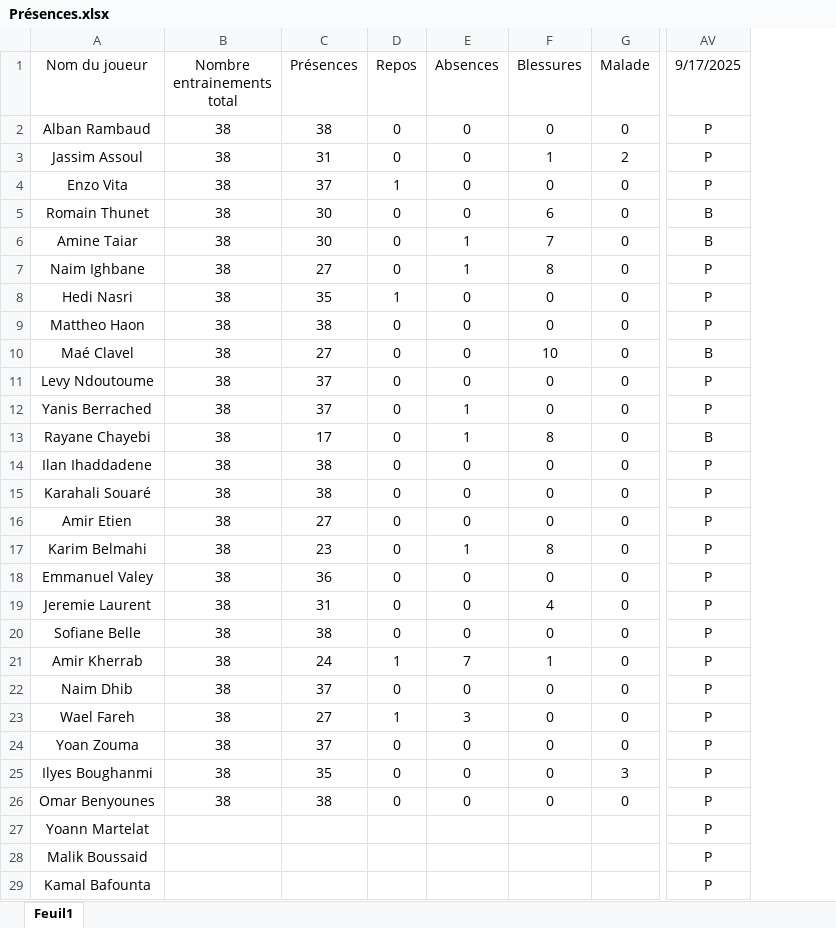
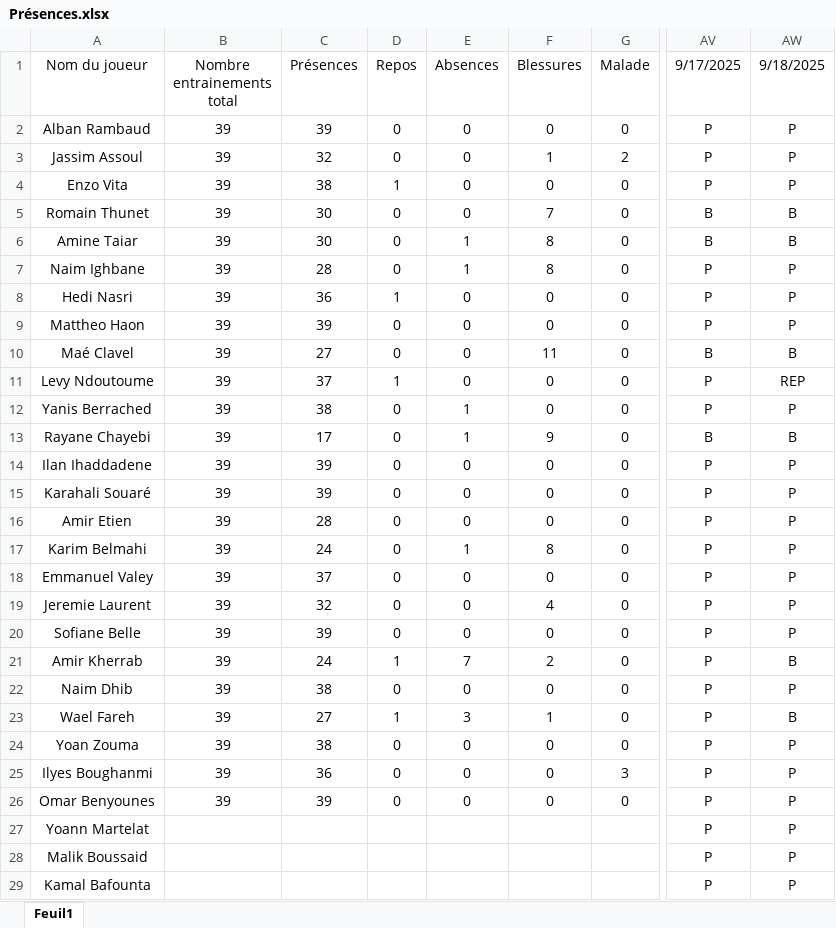
Before and after one commit to Chris15100/lld-app, an Excel workbook: data/Présences.xlsx, sheet Feuil1, drawn as a sheet; only a part is shown, gaps mark what is left out; values as stored, in another font and other column widths than the file's, no borders; conditional formats not drawn; the diff names each change by its address in the sheet, - before the commit and + after, or states it on an @@ line.

```diff
--- a/data/Présences.xlsx (sheet Feuil1)
+++ b/data/Présences.xlsx (sheet Feuil1)
+column AW (9/18/2025), rows 2-29: P | P | P | B | B | P | P | P | B | REP | P | B | P | P | P | P | P | P | P | B | P | B | P | P | P | P | P | P
-B2:B26 (Nombre entrainements total): 38
+B2:B26 (Nombre entrainements total): 39
-C2 (Présences): 38
+C2 (Présences): 39
-C3 (Présences): 31
+C3 (Présences): 32
-C4 (Présences): 37
+C4 (Présences): 38
-F5 (Blessures): 6
+F5 (Blessures): 7
-F6 (Blessures): 7
+F6 (Blessures): 8
-C7 (Présences): 27
+C7 (Présences): 28
-C8 (Présences): 35
+C8 (Présences): 36
-C9 (Présences): 38
+C9 (Présences): 39
-F10 (Blessures): 10
+F10 (Blessures): 11
-D11 (Repos): 0
+D11 (Repos): 1
-C12 (Présences): 37
+C12 (Présences): 38
-F13 (Blessures): 8
+F13 (Blessures): 9
-C14:C15 (Présences): 38
+C14:C15 (Présences): 39
-C16 (Présences): 27
+C16 (Présences): 28
-C17 (Présences): 23
+C17 (Présences): 24
-C18 (Présences): 36
+C18 (Présences): 37
-C19 (Présences): 31
+C19 (Présences): 32
-C20 (Présences): 38
+C20 (Présences): 39
-F21 (Blessures): 1
+F21 (Blessures): 2
-C22 (Présences): 37
+C22 (Présences): 38
-F23 (Blessures): 0
+F23 (Blessures): 1
-C24 (Présences): 37
+C24 (Présences): 38
-C25 (Présences): 35
+C25 (Présences): 36
-C26 (Présences): 38
+C26 (Présences): 39
```
Also changed, not shown: data/DonneesGPSPropres.xlsx.
